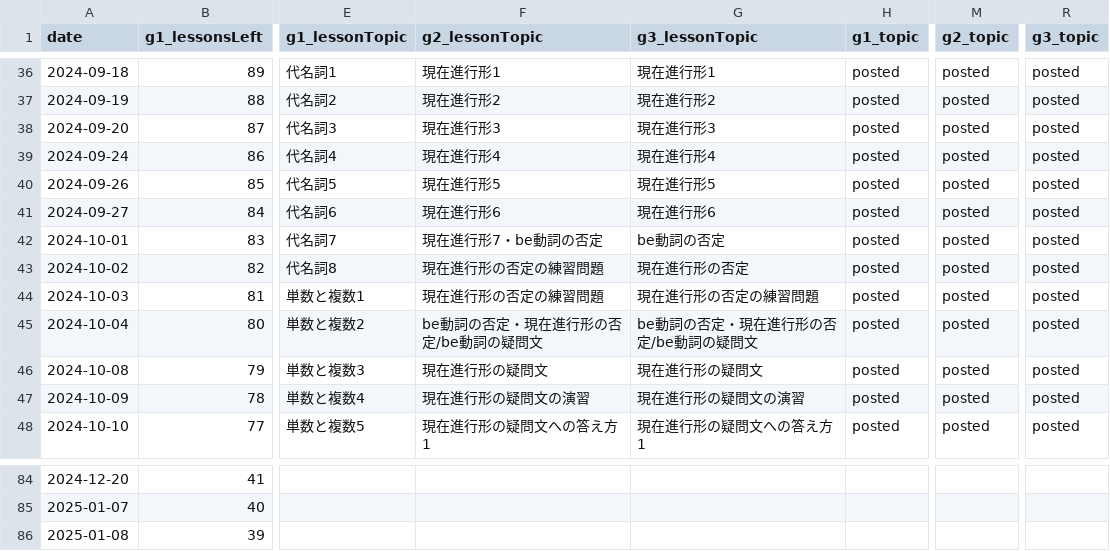
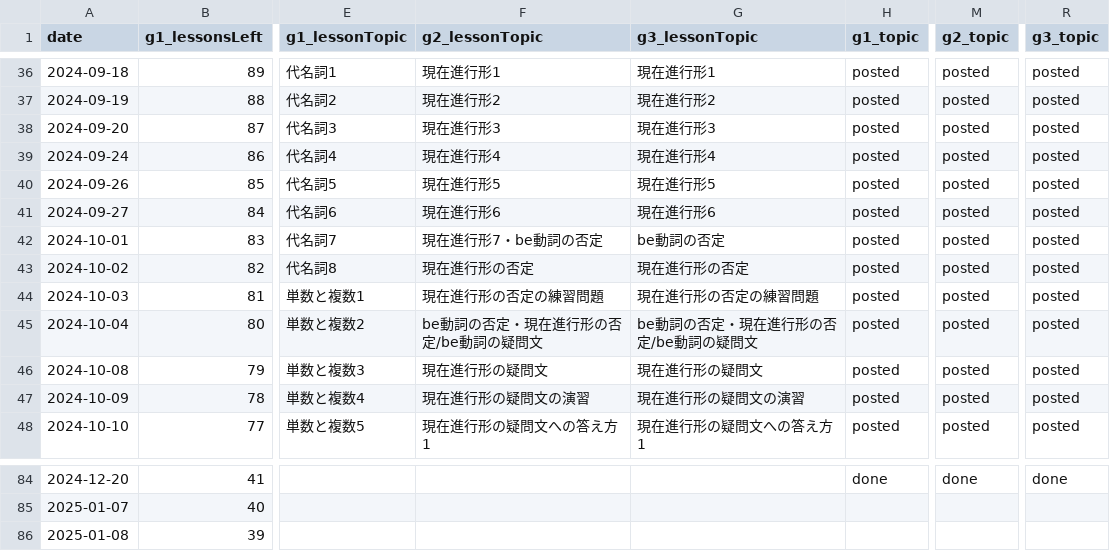
Before and after one commit to iotsuka1958/english_slides, a CSV file: classroom.csv, drawn as a sheet; only a part is shown, gaps mark what is left out; the diff covers the shown part only; the diff names each change by its address in the sheet, - before the commit and + after, or states it on an @@ line.

```diff
--- a/classroom.csv
+++ b/classroom.csv
-F43 (g2_lessonTopic): 現在進行形の否定の練習問題
+F43 (g2_lessonTopic): 現在進行形の否定
-H84 (g1_topic): (empty)
+H84 (g1_topic): done
-M84 (g2_topic): (empty)
+M84 (g2_topic): done
-R84 (g3_topic): (empty)
+R84 (g3_topic): done
```
Also changed, not shown: 93 edited cells elsewhere in this file, work_log.csv, 8 other files.
